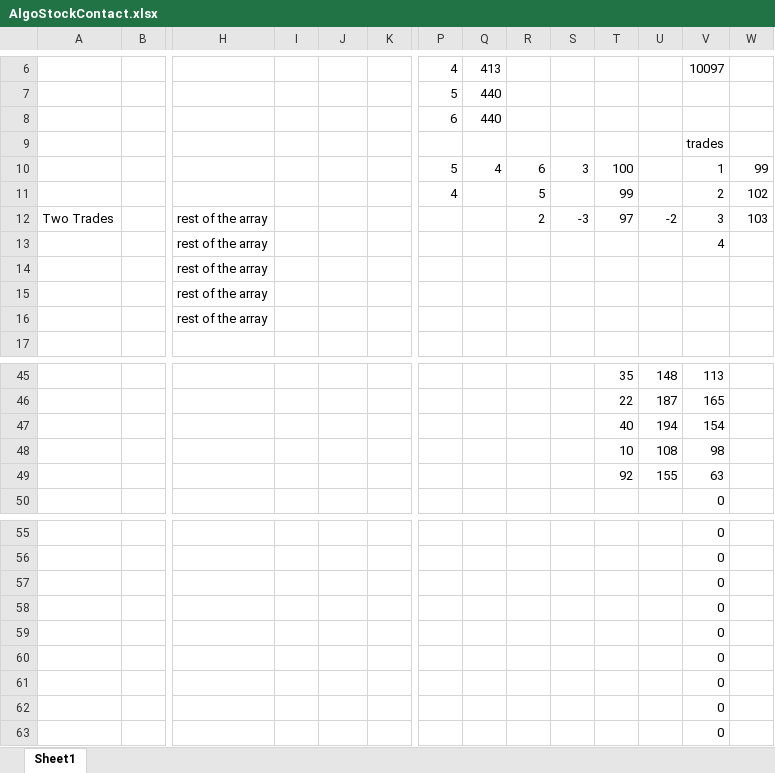
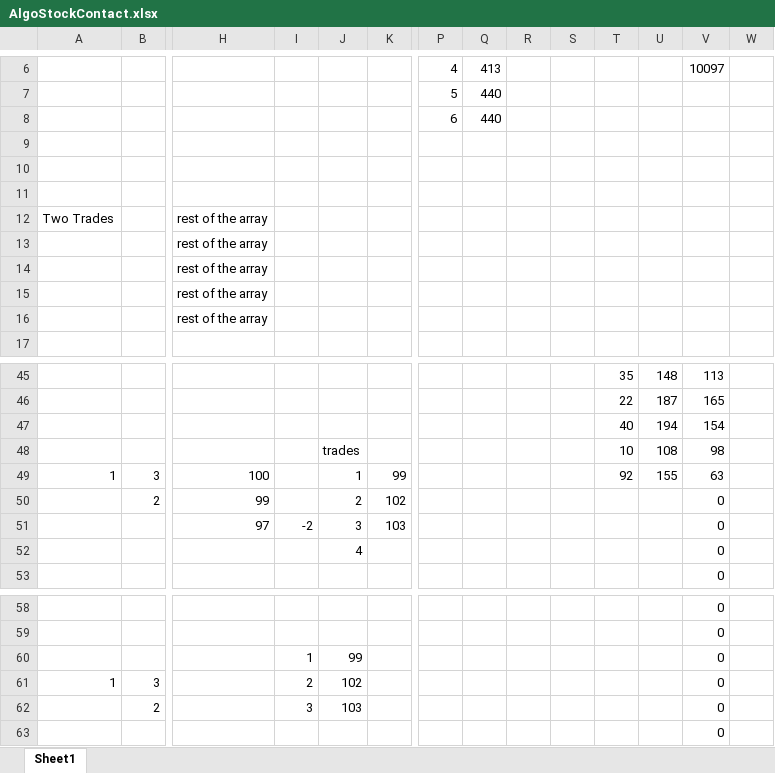
Before and after one commit to Sobieck/bitburner, an Excel workbook: data/other/AlgoStockContact.xlsx, sheet Sheet1, drawn as a sheet; only a part is shown, gaps mark what is left out; values as stored, in another font and other column widths than the file's, no borders; removed rows and columns are numbered as before the commit, all else as after; rows hold the shown columns only; the diff names each change by its address in the sheet, - before the commit and + after, or states it on an @@ line.

Commit message:
got stock contracts working, if inelegantly.

```diff
--- a/data/other/AlgoStockContact.xlsx (sheet Sheet1)
+++ b/data/other/AlgoStockContact.xlsx (sheet Sheet1)
-V9: trades
+V9: (empty)
-row 10:  |  |  |  |  |  | 5 | 4 | 6 | 3 | 100 |  | 1 | 99
+row 10: (empty)
-row 11:  |  |  |  |  |  | 4 |  | 5 |  | 99 |  | 2 | 102
+row 11: (empty)
-R12: 2
+R12: (empty)
-S12: -3
+S12: (empty)
-T12: 97
+T12: (empty)
-U12: -2
+U12: (empty)
-V12: 3
+V12: (empty)
-W12: 103
+W12: (empty)
-V13: 4
+V13: (empty)
-J48: (empty)
+J48: trades
-row 49:  |  |  |  |  |  |  |  |  |  | 92 | 155 | 63
+row 49: 1 | 3 | 100 |  | 1 | 99 |  |  |  |  | 92 | 155 | 63
+row 50:  | 2 | 99 |  | 2 | 102 |  |  |  |  |  |  | 0
+row 51:  |  | 97 | -2 | 3 | 103 |  |  |  |  |  |  | 0
+row 52:  |  |  |  | 4 |  |  |  |  |  |  |  | 0
-row 57:  |  |  |  |  |  |  |  |  |  |  |  | 0
-row 58:  |  |  |  |  |  |  |  |  |  |  |  | 0
-row 59:  |  |  |  |  |  |  |  |  |  |  |  | 0
-row 60:  |  |  |  |  |  |  |  |  |  |  |  | 0
-row 61:  |  |  |  |  |  |  |  |  |  |  |  | 0
-row 62:  |  |  |  |  |  |  |  |  |  |  |  | 0
-row 63:  |  |  |  |  |  |  |  |  |  |  |  | 0
+row 60:  |  |  | 1 | 99 |  |  |  |  |  |  |  | 0
+row 61: 1 | 3 |  | 2 | 102 |  |  |  |  |  |  |  | 0
+row 62:  | 2 |  | 3 | 103 |  |  |  |  |  |  |  | 0
+row 63:  |  |  |  |  |  |  |  |  |  |  |  | 0
```
Also changed, not shown: formulas that keep their value, 6 other files.
